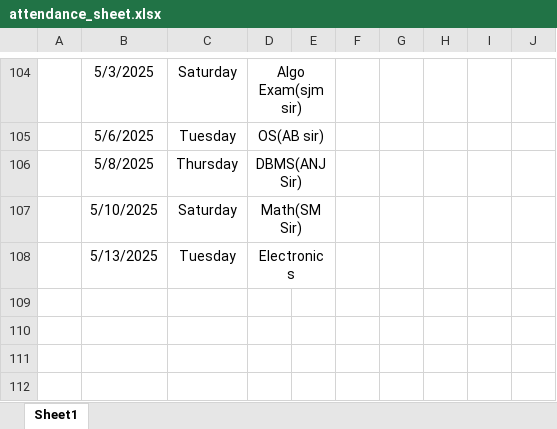
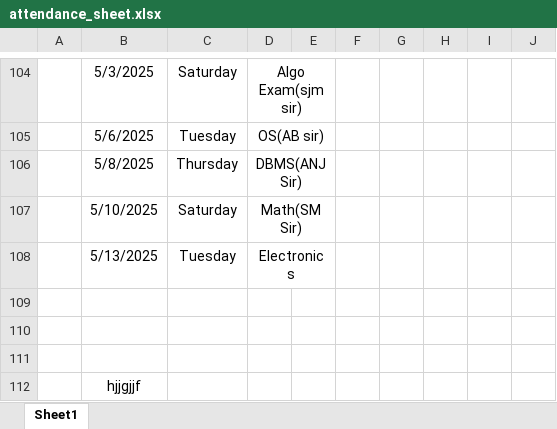
Before and after one commit to Sukdebrmondal/2nd_year_4th_semester, an Excel workbook: attendance_sheet.xlsx, sheet Sheet1, drawn as a sheet; only a part is shown, gaps mark what is left out; values as stored, in another font and other column widths than the file's, no borders; the diff names each change by its address in the sheet, - before the commit and + after, or states it on an @@ line.

Commit message:
new

```diff
--- a/attendance_sheet.xlsx (sheet Sheet1)
+++ b/attendance_sheet.xlsx (sheet Sheet1)
+row 109: (empty)
+row 110: (empty)
+row 111: (empty)
+row 112:  | hjjgjjf
```
